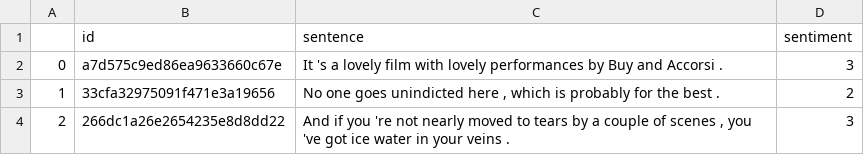
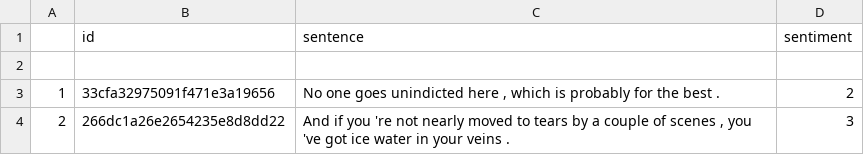
Before and after one commit to Shengming-Gao/Mini-Bert, a CSV file: data/ids-sst-dev.csv, drawn as a sheet; only a part is shown.

```diff
--- a/data/ids-sst-dev.csv
+++ b/data/ids-sst-dev.csv
@@ -1,3 +1,3 @@
 	id	sentence	sentiment
-0	a7d575c9ed86ea9633660c67e	 It 's a lovely film with lovely performances by Buy and Accorsi .	3
+
 1	33cfa32975091f471e3a19656	 No one goes unindicted here , which is probably for the best .	2
```
Also changed, not shown: 1 other file.
